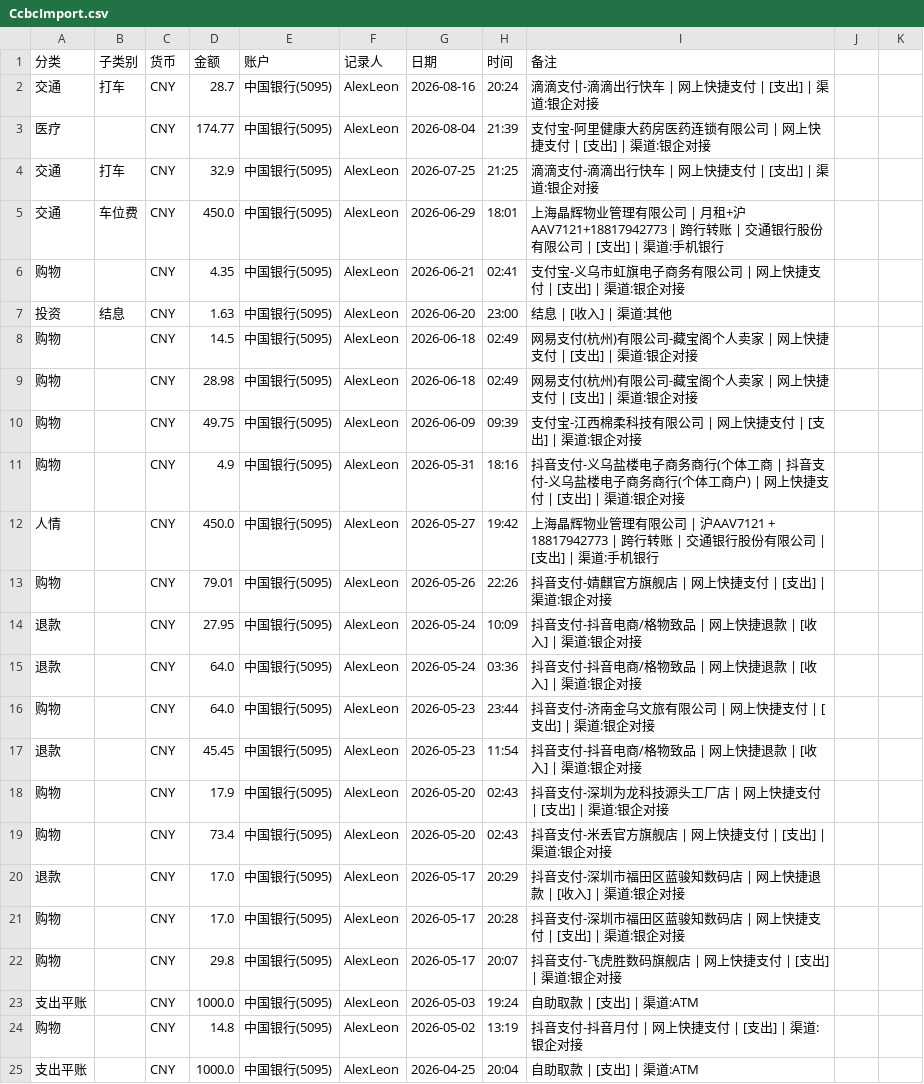
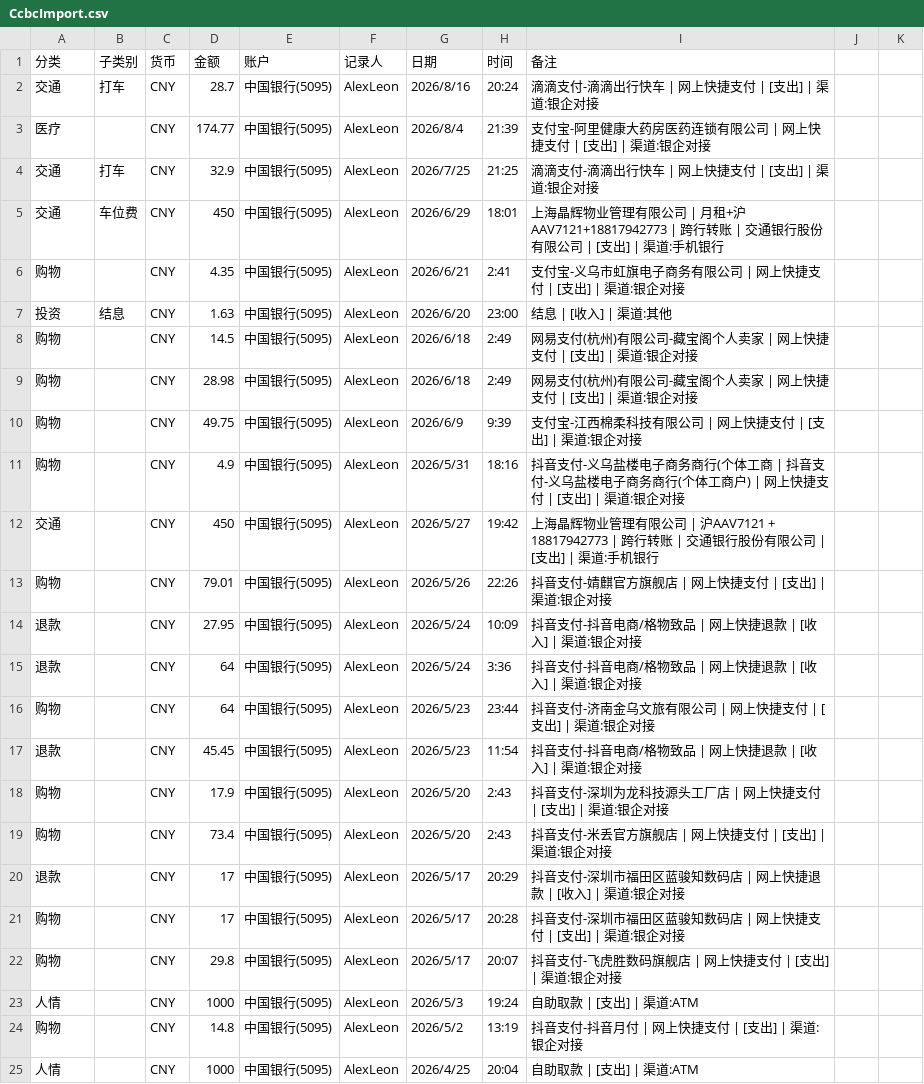
Before and after one commit to AlexLeonCN/BillsFilter, a CSV file: 2026-08/中国银行账单/CcbcImport.csv, drawn as a sheet; only a part is shown; the diff covers the shown part only.

```diff
--- a/2026-08/中国银行账单/CcbcImport.csv
+++ b/2026-08/中国银行账单/CcbcImport.csv
@@ -1,25 +1,25 @@
 分类,子类别,货币,金额,账户,记录人,日期,时间,备注
-交通,打车,CNY,28.7,中国银行(5095),AlexLeon,2026-08-16,20:24,滴滴支付-滴滴出行快车 | 网上快捷支付 | [支出] | 渠道:银企对接
-医疗,,CNY,174.77,中国银行(5095),AlexLeon,2026-08-04,21:39,支付宝-阿里健康大药房医药连锁有限公司 | 网上快捷支付 | [支出] | 渠道:银企对接
-交通,打车,CNY,32.9,中国银行(5095),AlexLeon,2026-07-25,21:25,滴滴支付-滴滴出行快车 | 网上快捷支付 | [支出] | 渠道:银企对接
-交通,车位费,CNY,450.0,中国银行(5095),AlexLeon,2026-06-29,18:01,上海晶辉物业管理有限公司 | 月租+沪AAV7121+18817942773 | 跨行转账 | 交通银行股份有限公司 | [支出] | 渠道:手机银行
-购物,,CNY,4.35,中国银行(5095),AlexLeon,2026-06-21,02:41,支付宝-义乌市虹旗电子商务有限公司 | 网上快捷支付 | [支出] | 渠道:银企对接
-投资,结息,CNY,1.63,中国银行(5095),AlexLeon,2026-06-20,23:00,结息 | [收入] | 渠道:其他
-购物,,CNY,14.5,中国银行(5095),AlexLeon,2026-06-18,02:49,网易支付(杭州)有限公司-藏宝阁个人卖家 | 网上快捷支付 | [支出] | 渠道:银企对接
-购物,,CNY,28.98,中国银行(5095),AlexLeon,2026-06-18,02:49,网易支付(杭州)有限公司-藏宝阁个人卖家 | 网上快捷支付 | [支出] | 渠道:银企对接
-购物,,CNY,49.75,中国银行(5095),AlexLeon,2026-06-09,09:39,支付宝-江西棉柔科技有限公司 | 网上快捷支付 | [支出] | 渠道:银企对接
-购物,,CNY,4.9,中国银行(5095),AlexLeon,2026-05-31,18:16,抖音支付-义乌盐楼电子商务商行(个体工商 | 抖音支付-义乌盐楼电子商务商行(个体工商户) | 网上快捷支付 | [支出] | 渠道:银企对接
-人情,,CNY,450.0,中国银行(5095),AlexLeon,2026-05-27,19:42,上海晶辉物业管理有限公司 | 沪AAV7121 + 18817942773 | 跨行转账 | 交通银行股份有限公司 | [支出] | 渠道:手机银行
-购物,,CNY,79.01,中国银行(5095),AlexLeon,2026-05-26,22:26,抖音支付-婧麒官方旗舰店 | 网上快捷支付 | [支出] | 渠道:银企对接
-退款,,CNY,27.95,中国银行(5095),AlexLeon,2026-05-24,10:09,抖音支付-抖音电商/格物致品 | 网上快捷退款 | [收入] | 渠道:银企对接
-退款,,CNY,64.0,中国银行(5095),AlexLeon,2026-05-24,03:36,抖音支付-抖音电商/格物致品 | 网上快捷退款 | [收入] | 渠道:银企对接
-购物,,CNY,64.0,中国银行(5095),AlexLeon,2026-05-23,23:44,抖音支付-济南金乌文旅有限公司 | 网上快捷支付 | [支出] | 渠道:银企对接
-退款,,CNY,45.45,中国银行(5095),AlexLeon,2026-05-23,11:54,抖音支付-抖音电商/格物致品 | 网上快捷退款 | [收入] | 渠道:银企对接
-购物,,CNY,17.9,中国银行(5095),AlexLeon,2026-05-20,02:43,抖音支付-深圳为龙科技源头工厂店 | 网上快捷支付 | [支出] | 渠道:银企对接
-购物,,CNY,73.4,中国银行(5095),AlexLeon,2026-05-20,02:43,抖音支付-米丢官方旗舰店 | 网上快捷支付 | [支出] | 渠道:银企对接
-退款,,CNY,17.0,中国银行(5095),AlexLeon,2026-05-17,20:29,抖音支付-深圳市福田区蓝骏知数码店 | 网上快捷退款 | [收入] | 渠道:银企对接
-购物,,CNY,17.0,中国银行(5095),AlexLeon,2026-05-17,20:28,抖音支付-深圳市福田区蓝骏知数码店 | 网上快捷支付 | [支出] | 渠道:银企对接
-购物,,CNY,29.8,中国银行(5095),AlexLeon,2026-05-17,20:07,抖音支付-飞虎胜数码旗舰店 | 网上快捷支付 | [支出] | 渠道:银企对接
-支出平账,,CNY,1000.0,中国银行(5095),AlexLeon,2026-05-03,19:24,自助取款 | [支出] | 渠道:ATM
-购物,,CNY,14.8,中国银行(5095),AlexLeon,2026-05-02,13:19,抖音支付-抖音月付 | 网上快捷支付 | [支出] | 渠道:银企对接
-支出平账,,CNY,1000.0,中国银行(5095),AlexLeon,2026-04-25,20:04,自助取款 | [支出] | 渠道:ATM
+交通,打车,CNY,28.7,中国银行(5095),AlexLeon,2026/8/16,20:24,滴滴支付-滴滴出行快车 | 网上快捷支付 | [支出] | 渠道:银企对接
+医疗,,CNY,174.77,中国银行(5095),AlexLeon,2026/8/4,21:39,支付宝-阿里健康大药房医药连锁有限公司 | 网上快捷支付 | [支出] | 渠道:银企对接
+交通,打车,CNY,32.9,中国银行(5095),AlexLeon,2026/7/25,21:25,滴滴支付-滴滴出行快车 | 网上快捷支付 | [支出] | 渠道:银企对接
+交通,车位费,CNY,450,中国银行(5095),AlexLeon,2026/6/29,18:01,上海晶辉物业管理有限公司 | 月租+沪AAV7121+18817942773 | 跨行转账 | 交通银行股份有限公司 | [支出] | 渠道:手机银行
+购物,,CNY,4.35,中国银行(5095),AlexLeon,2026/6/21,2:41,支付宝-义乌市虹旗电子商务有限公司 | 网上快捷支付 | [支出] | 渠道:银企对接
+投资,结息,CNY,1.63,中国银行(5095),AlexLeon,2026/6/20,23:00,结息 | [收入] | 渠道:其他
+购物,,CNY,14.5,中国银行(5095),AlexLeon,2026/6/18,2:49,网易支付(杭州)有限公司-藏宝阁个人卖家 | 网上快捷支付 | [支出] | 渠道:银企对接
+购物,,CNY,28.98,中国银行(5095),AlexLeon,2026/6/18,2:49,网易支付(杭州)有限公司-藏宝阁个人卖家 | 网上快捷支付 | [支出] | 渠道:银企对接
+购物,,CNY,49.75,中国银行(5095),AlexLeon,2026/6/9,9:39,支付宝-江西棉柔科技有限公司 | 网上快捷支付 | [支出] | 渠道:银企对接
+购物,,CNY,4.9,中国银行(5095),AlexLeon,2026/5/31,18:16,抖音支付-义乌盐楼电子商务商行(个体工商 | 抖音支付-义乌盐楼电子商务商行(个体工商户) | 网上快捷支付 | [支出] | 渠道:银企对接
+交通,,CNY,450,中国银行(5095),AlexLeon,2026/5/27,19:42,上海晶辉物业管理有限公司 | 沪AAV7121 + 18817942773 | 跨行转账 | 交通银行股份有限公司 | [支出] | 渠道:手机银行
+购物,,CNY,79.01,中国银行(5095),AlexLeon,2026/5/26,22:26,抖音支付-婧麒官方旗舰店 | 网上快捷支付 | [支出] | 渠道:银企对接
+退款,,CNY,27.95,中国银行(5095),AlexLeon,2026/5/24,10:09,抖音支付-抖音电商/格物致品 | 网上快捷退款 | [收入] | 渠道:银企对接
+退款,,CNY,64,中国银行(5095),AlexLeon,2026/5/24,3:36,抖音支付-抖音电商/格物致品 | 网上快捷退款 | [收入] | 渠道:银企对接
+购物,,CNY,64,中国银行(5095),AlexLeon,2026/5/23,23:44,抖音支付-济南金乌文旅有限公司 | 网上快捷支付 | [支出] | 渠道:银企对接
+退款,,CNY,45.45,中国银行(5095),AlexLeon,2026/5/23,11:54,抖音支付-抖音电商/格物致品 | 网上快捷退款 | [收入] | 渠道:银企对接
+购物,,CNY,17.9,中国银行(5095),AlexLeon,2026/5/20,2:43,抖音支付-深圳为龙科技源头工厂店 | 网上快捷支付 | [支出] | 渠道:银企对接
+购物,,CNY,73.4,中国银行(5095),AlexLeon,2026/5/20,2:43,抖音支付-米丢官方旗舰店 | 网上快捷支付 | [支出] | 渠道:银企对接
+退款,,CNY,17,中国银行(5095),AlexLeon,2026/5/17,20:29,抖音支付-深圳市福田区蓝骏知数码店 | 网上快捷退款 | [收入] | 渠道:银企对接
+购物,,CNY,17,中国银行(5095),AlexLeon,2026/5/17,20:28,抖音支付-深圳市福田区蓝骏知数码店 | 网上快捷支付 | [支出] | 渠道:银企对接
+购物,,CNY,29.8,中国银行(5095),AlexLeon,2026/5/17,20:07,抖音支付-飞虎胜数码旗舰店 | 网上快捷支付 | [支出] | 渠道:银企对接
+人情,,CNY,1000,中国银行(5095),AlexLeon,2026/5/3,19:24,自助取款 | [支出] | 渠道:ATM
+购物,,CNY,14.8,中国银行(5095),AlexLeon,2026/5/2,13:19,抖音支付-抖音月付 | 网上快捷支付 | [支出] | 渠道:银企对接
+人情,,CNY,1000,中国银行(5095),AlexLeon,2026/4/25,20:04,自助取款 | [支出] | 渠道:ATM
```
Also changed, not shown: 1 removed row and 63 edited cells elsewhere in this file, 2026-08/中国银行账单/CcbcTrans.csv.
